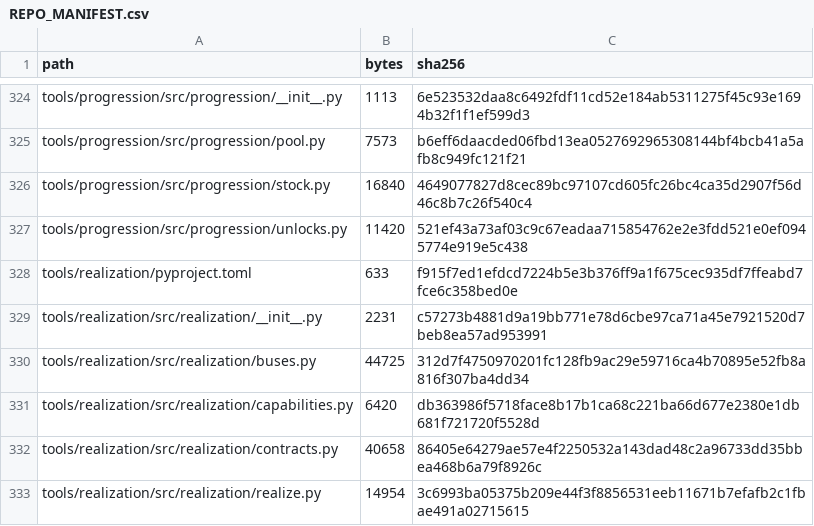
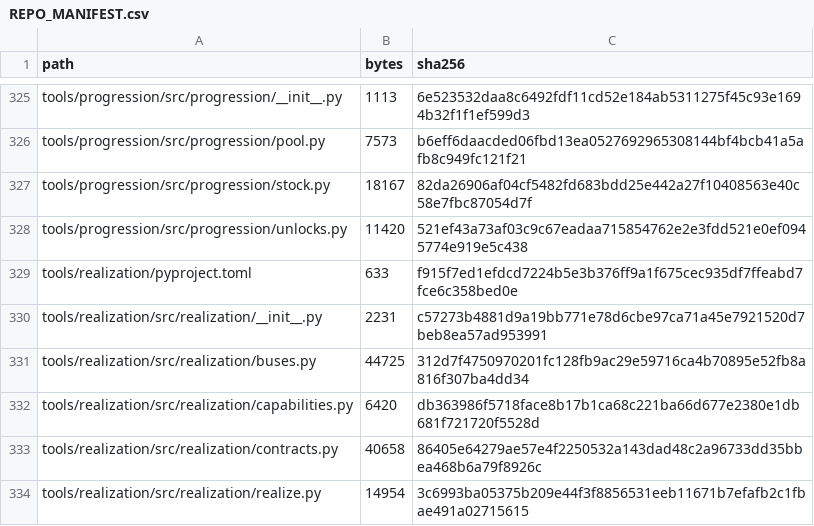
Before and after one commit to GMcDowellJr/satisfactory_progression_planner, a CSV file: REPO_MANIFEST.csv, drawn as a sheet; only a part is shown, gaps mark what is left out; the diff covers the shown part only.

```diff
--- a/REPO_MANIFEST.csv
+++ b/REPO_MANIFEST.csv
@@ -325,3 +326,3 @@ tools/progression/src/progression/__init__.py,1113,6e523532daa8c6492fdf11cd52e18
 tools/progression/src/progression/pool.py,7573,b6eff6daacded06fbd13ea0527692965308144bf4bcb41a5afb8c949fc121f21
-tools/progression/src/progression/stock.py,16840,4649077827d8cec89bc97107cd605fc26bc4ca35d2907f56d46c8b7c26f540c4
+tools/progression/src/progression/stock.py,18167,82da26906af04cf5482fd683bdd25e442a27f10408563e40c58e7fbc87054d7f
 tools/progression/src/progression/unlocks.py,11420,521ef43a73af03c9c67eadaa715854762e2e3fdd521e0ef0945774e919e5c438
```
Also changed, not shown: 1 added row and 22 edited cells elsewhere in this file.
